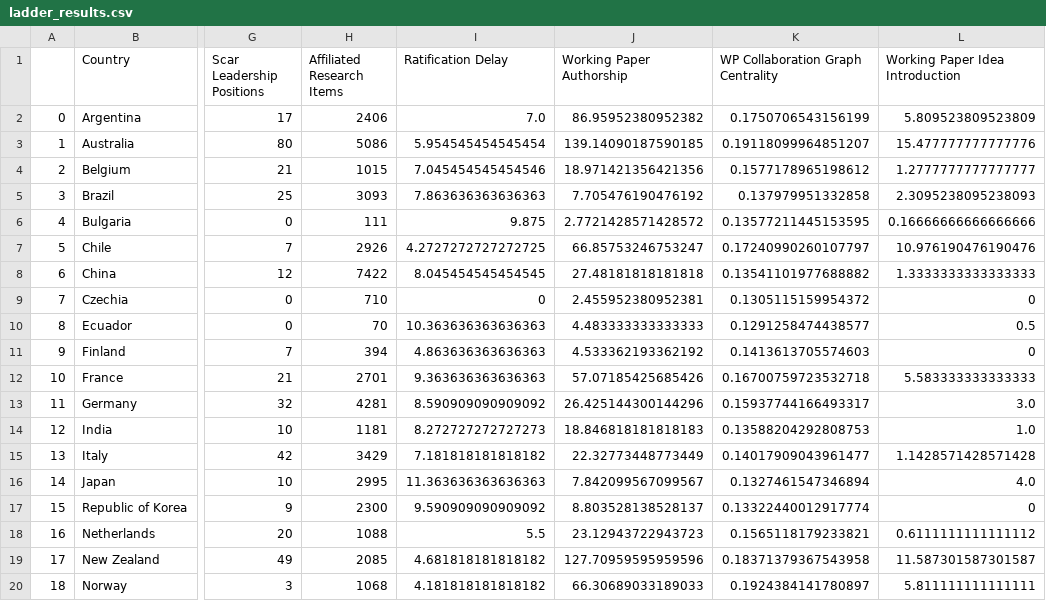
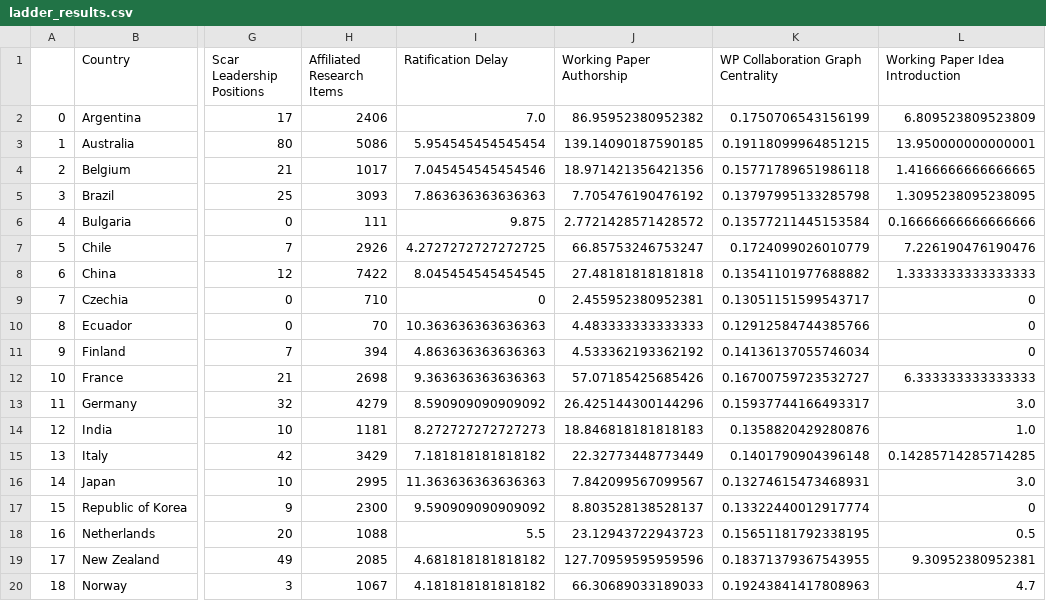
Before and after one commit to BryceStansfield/AntarcticResearch, a CSV file: data/ladder_results.csv, drawn as a sheet; only a part is shown, gaps mark what is left out; the diff covers the shown part only; the diff names each change by its address in the sheet, - before the commit and + after, or states it on an @@ line.

```diff
--- a/data/ladder_results.csv
+++ b/data/ladder_results.csv
-L2 (Working Paper Idea Introduction): 5.809523809523809
+L2 (Working Paper Idea Introduction): 6.809523809523809
-K3: 0.19118099964851207
+K3: 0.19118099964851215
-L3 (Working Paper Idea Introduction): 15.477777777777776
+L3 (Working Paper Idea Introduction): 13.950000000000001
-H4 (Affiliated Research Items): 1015
+H4 (Affiliated Research Items): 1017
-K4: 0.1577178965198612
+K4: 0.15771789651986118
-L4 (Working Paper Idea Introduction): 1.2777777777777777
+L4 (Working Paper Idea Introduction): 1.4166666666666665
-K5: 0.137979951332858
+K5: 0.13797995133285798
-L5 (Working Paper Idea Introduction): 2.3095238095238093
+L5 (Working Paper Idea Introduction): 1.3095238095238095
-K6: 0.13577211445153595
+K6: 0.13577211445153584
-K7: 0.17240990260107797
+K7: 0.1724099026010779
-L7 (Working Paper Idea Introduction): 10.976190476190476
+L7 (Working Paper Idea Introduction): 7.226190476190476
-K9: 0.1305115159954372
+K9: 0.13051151599543717
-K10: 0.1291258474438577
+K10: 0.12912584744385766
-L10 (Working Paper Idea Introduction): 0.5
+L10 (Working Paper Idea Introduction): 0
-K11: 0.1413613705574603
+K11: 0.14136137055746034
-H12 (Affiliated Research Items): 2701
+H12 (Affiliated Research Items): 2698
-K12: 0.16700759723532718
+K12: 0.16700759723532727
-L12 (Working Paper Idea Introduction): 5.583333333333333
+L12 (Working Paper Idea Introduction): 6.333333333333333
-H13 (Affiliated Research Items): 4281
+H13 (Affiliated Research Items): 4279
-K14: 0.13588204292808753
+K14: 0.1358820429280876
-K15: 0.14017909043961477
+K15: 0.1401790904396148
-L15 (Working Paper Idea Introduction): 1.1428571428571428
+L15 (Working Paper Idea Introduction): 0.14285714285714285
-K16: 0.1327461547346894
+K16: 0.13274615473468931
-L16 (Working Paper Idea Introduction): 4.0
+L16 (Working Paper Idea Introduction): 3.0
-K18: 0.1565118179233821
+K18: 0.15651181792338195
-L18 (Working Paper Idea Introduction): 0.6111111111111112
+L18 (Working Paper Idea Introduction): 0.5
-K19: 0.18371379367543958
+K19: 0.18371379367543955
-L19 (Working Paper Idea Introduction): 11.587301587301587
+L19 (Working Paper Idea Introduction): 9.30952380952381
-H20 (Affiliated Research Items): 1068
+H20 (Affiliated Research Items): 1067
-K20: 0.1924384141780897
+K20: 0.19243841417808963
-L20 (Working Paper Idea Introduction): 5.811111111111111
+L20 (Working Paper Idea Introduction): 4.7
```
Also changed, not shown: 14 edited cells elsewhere in this file.
